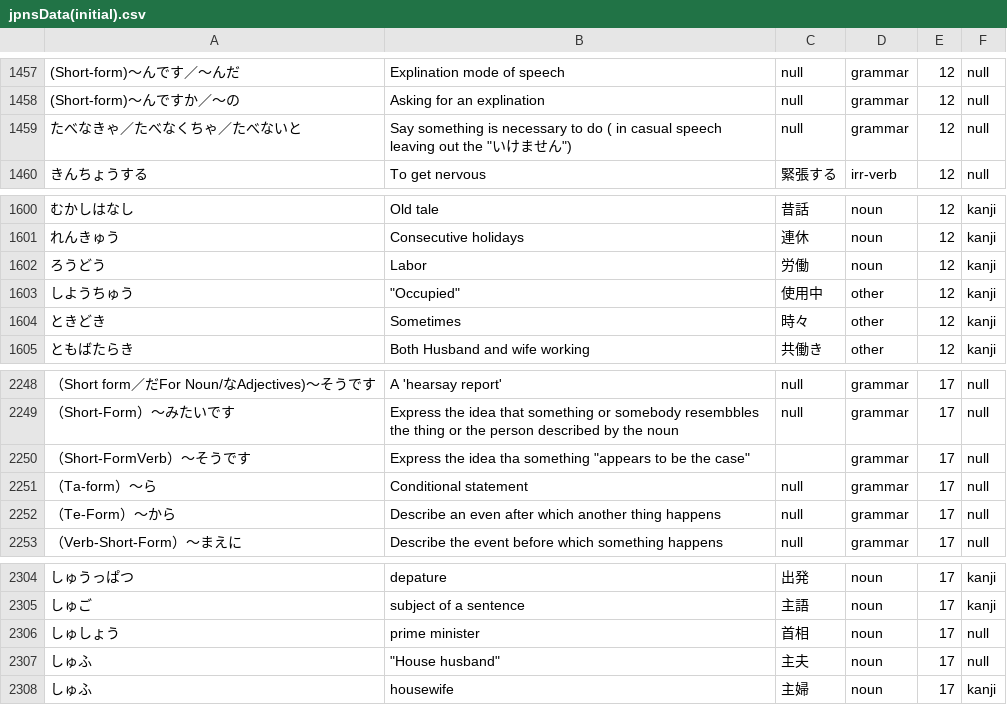
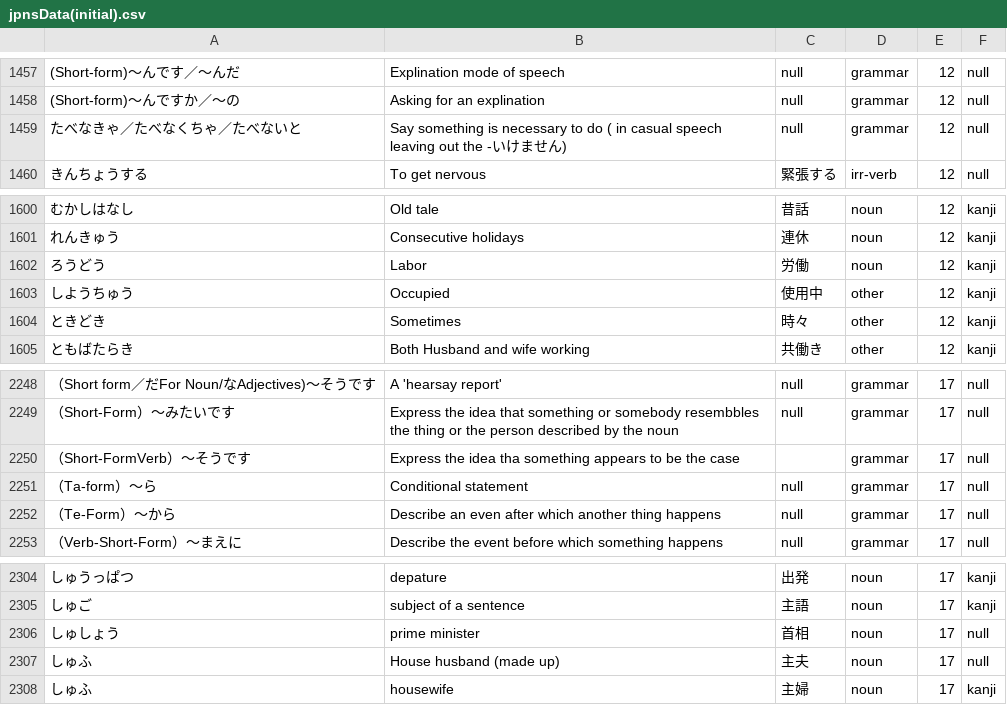
Before and after one commit to delacruzkb/JapaneseStudyTool, a CSV file: app/src/main/assets/jpnsData(initial).csv, drawn as a sheet; only a part is shown, gaps mark what is left out; the diff covers the shown part only; the diff names each change by its address in the sheet, - before the commit and + after, or states it on an @@ line.

```diff
--- a/app/src/main/assets/jpnsData(initial).csv
+++ b/app/src/main/assets/jpnsData(initial).csv
-B1459: …out the "いけません")
+B1459: …out the -いけません)
-B1603: "Occupied"
+B1603: Occupied
-B2250: …tha something "appears to be the case"
+B2250: …tha something appears to be the case
-B2307: "House husband"
+B2307: House husband (made up)
```
Also changed, not shown: 10 edited cells elsewhere in this file.
